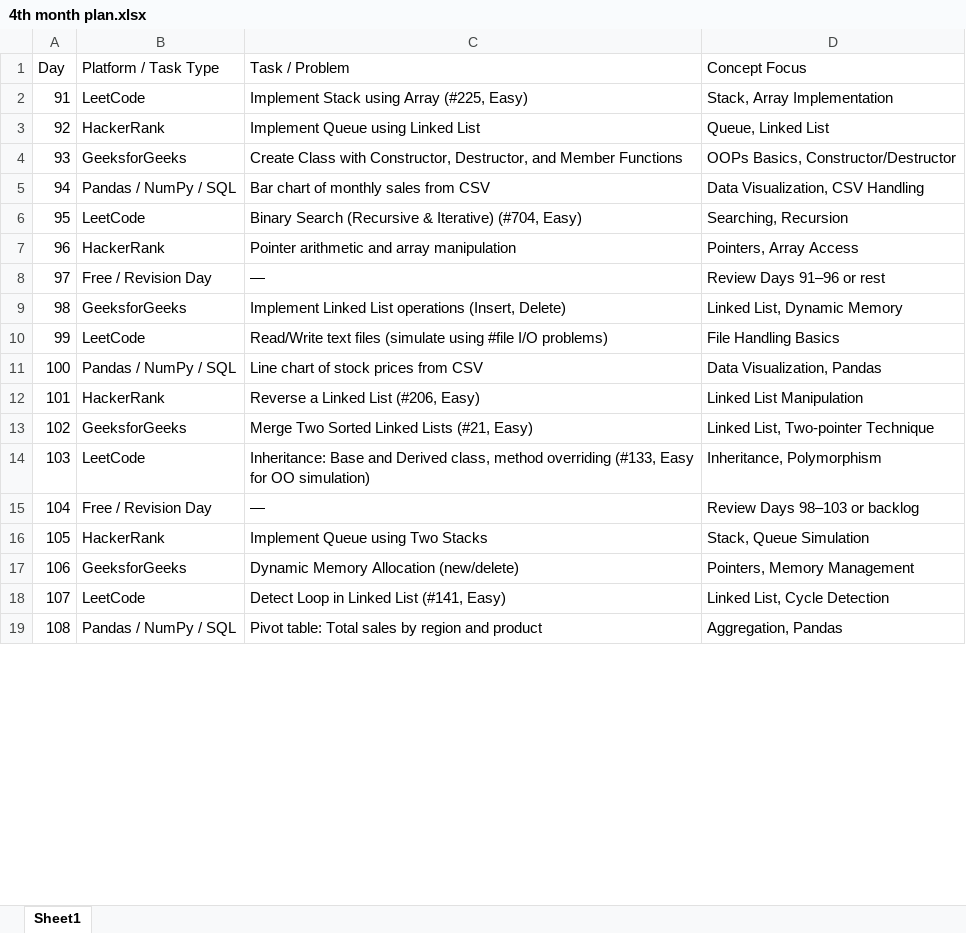
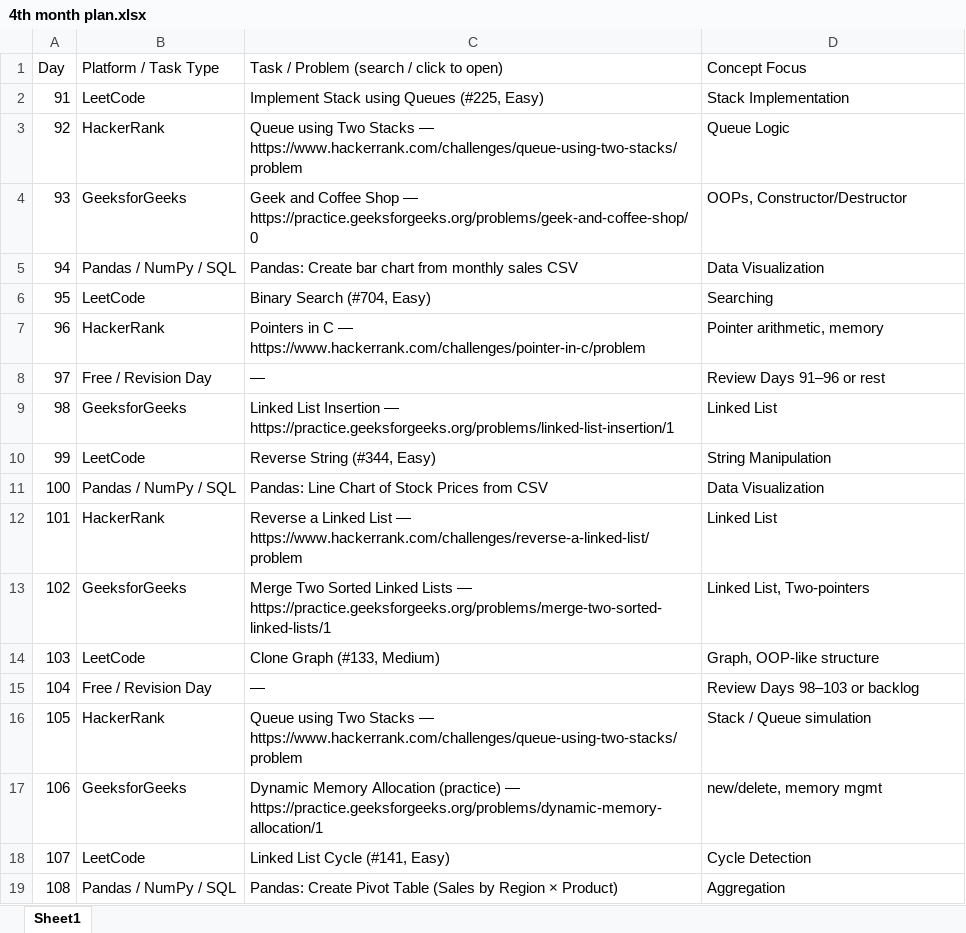
Before and after one commit to HS001YT/Daily-GitHub, an Excel workbook: 4th month plan.xlsx, sheet Sheet1, drawn as a sheet; only a part is shown; values as stored, in another font and other column widths than the file's, no cell formats; the diff covers the shown part only; the diff names each change by its address in the sheet, - before the commit and + after, or states it on an @@ line.

Commit message:
Work Plan (4th Month)

```diff
--- a/4th month plan.xlsx (sheet Sheet1)
+++ b/4th month plan.xlsx (sheet Sheet1)
-C1: Task / Problem
+C1: Task / Problem (search / click to open)
-C2: Implement Stack using Array (#225, Easy)
+C2: Implement Stack using Queues (#225, Easy)
-D2 (Concept Focus): Stack, Array Implementation
+D2 (Concept Focus): Stack Implementation
-C3: Implement Queue using Linked List
+C3: Queue using Two Stacks — https://www.hackerrank.com/challenges/queue-using-two-stacks/problem
-D3 (Concept Focus): Queue, Linked List
+D3 (Concept Focus): Queue Logic
-C4: Create Class with Constructor, Destructor, and Member Functions
+C4: Geek and Coffee Shop — https://practice.geeksforgeeks.org/problems/geek-and-coffee-shop/0
-D4 (Concept Focus): OOPs Basics, Constructor/Destructor
+D4 (Concept Focus): OOPs, Constructor/Destructor
-C5: Bar chart of monthly sales from CSV
+C5: Pandas: Create bar chart from monthly sales CSV
-D5 (Concept Focus): Data Visualization, CSV Handling
+D5 (Concept Focus): Data Visualization
-C6: Binary Search (Recursive & Iterative) (#704, Easy)
+C6: Binary Search (#704, Easy)
-D6 (Concept Focus): Searching, Recursion
+D6 (Concept Focus): Searching
-C7: Pointer arithmetic and array manipulation
+C7: Pointers in C — https://www.hackerrank.com/challenges/pointer-in-c/problem
-D7 (Concept Focus): Pointers, Array Access
+D7 (Concept Focus): Pointer arithmetic, memory
-C9: Implement Linked List operations (Insert, Delete)
+C9: Linked List Insertion — https://practice.geeksforgeeks.org/problems/linked-list-insertion/1
-D9 (Concept Focus): Linked List, Dynamic Memory
+D9 (Concept Focus): Linked List
-C10: Read/Write text files (simulate using #file I/O problems)
+C10: Reverse String (#344, Easy)
-D10 (Concept Focus): File Handling Basics
+D10 (Concept Focus): String Manipulation
-C11: Line chart of stock prices from CSV
+C11: Pandas: Line Chart of Stock Prices from CSV
-D11 (Concept Focus): Data Visualization, Pandas
+D11 (Concept Focus): Data Visualization
-C12: …Linked List (#206, Easy)
+C12: …Linked List — https://www.hackerrank.com/challenges/reverse-a-linked-list/problem
-D12 (Concept Focus): Linked List Manipulation
+D12 (Concept Focus): Linked List
-C13: …Linked Lists (#21, Easy)
+C13: …Linked Lists — https://practice.geeksforgeeks.org/problems/merge-two-sorted-linked-lists/1
-D13 (Concept Focus): Linked List, Two-pointer Technique
+D13 (Concept Focus): Linked List, Two-pointers
-C14: Inheritance: Base and Derived class, method overriding (#133, Easy for OO simulation)
+C14: Clone Graph (#133, Medium)
-D14 (Concept Focus): Inheritance, Polymorphism
+D14 (Concept Focus): Graph, OOP-like structure
-C16: Implement Queue using Two Stacks
+C16: Queue using Two Stacks — https://www.hackerrank.com/challenges/queue-using-two-stacks/problem
-D16 (Concept Focus): Stack, Queue Simulation
+D16 (Concept Focus): Stack / Queue simulation
-C17: …Memory Allocation (new/delete)
+C17: …Memory Allocation (practice) — https://practice.geeksforgeeks.org/problems/dynamic-memory-allocation/1
-D17 (Concept Focus): Pointers, Memory Management
+D17 (Concept Focus): new/delete, memory mgmt
-C18: Detect Loop in Linked List (#141, Easy)
+C18: Linked List Cycle (#141, Easy)
-D18 (Concept Focus): Linked List, Cycle Detection
+D18 (Concept Focus): Cycle Detection
-C19: Pivot table: Total sales by region and product
+C19: Pandas: Create Pivot Table (Sales by Region × Product)
-D19 (Concept Focus): Aggregation, Pandas
+D19 (Concept Focus): Aggregation
```
Also changed, not shown: 18 edited cells elsewhere in this sheet, cell formats.
